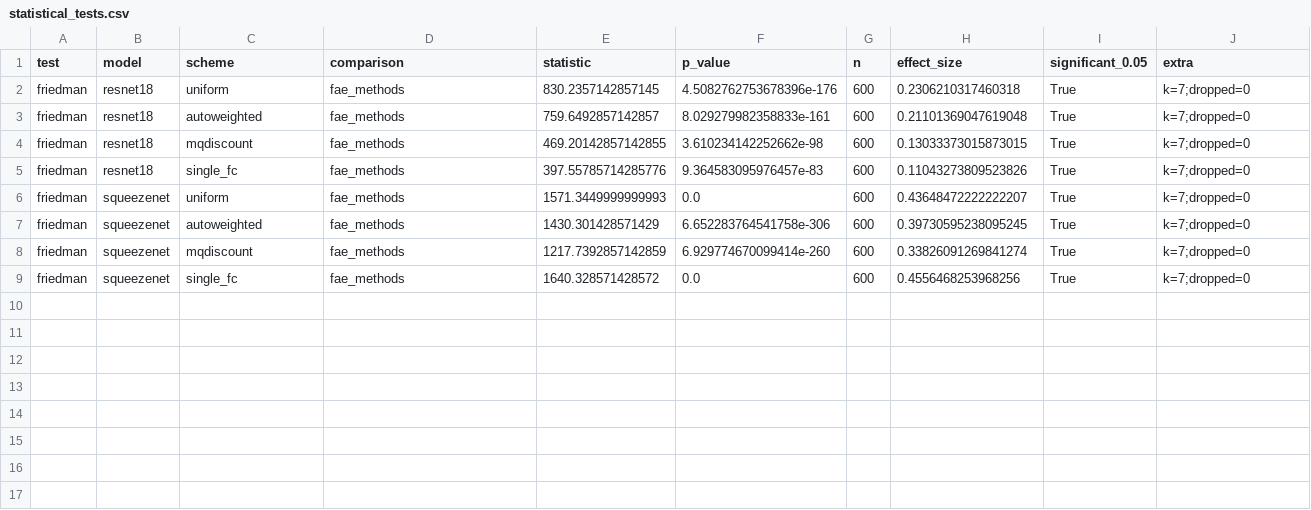
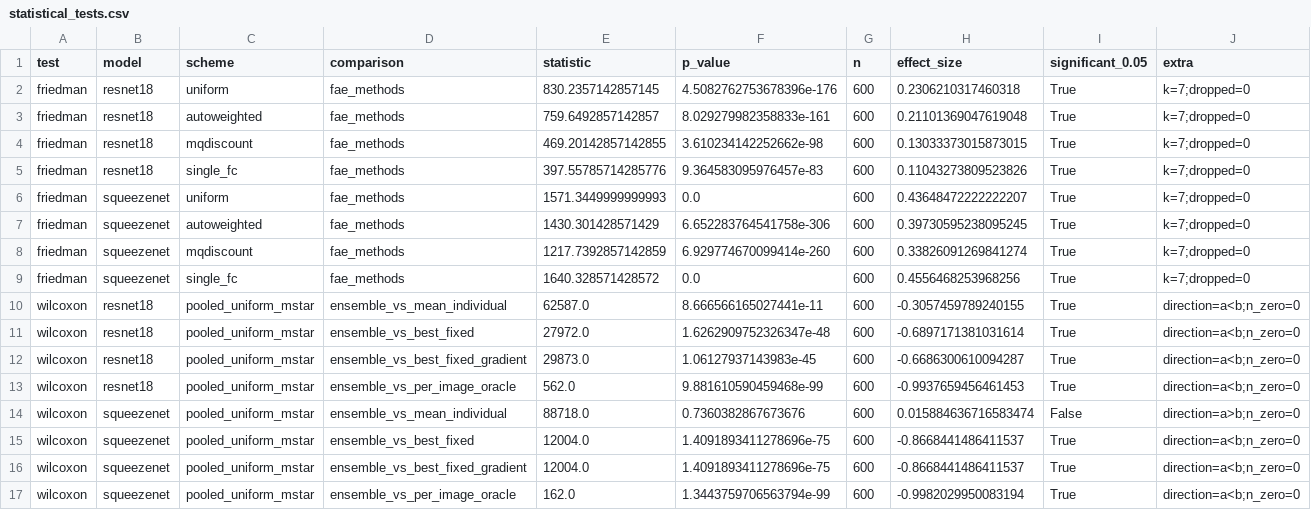
Before and after one commit to dawkopagh/fae-metrics-master-thesis, a CSV file: results/statistical_tests.csv, drawn as a sheet; the diff names each change by its address in the sheet, - before the commit and + after, or states it on an @@ line.

Commit message:
fix(stats): Wilcoxon rows restored to the canonical statistical_tests.csv
The runner's Wilcoxon leg still targeted the long-gone ensemble_ranking.csv
wide schema, so it silently skipped and the canonical CSV carried only the
Friedman rows while tab:wilcoxon was computed ad hoc at table-render time.
The leg now reads results/individual_vs_ensemble.csv (the pooled
compare_ensemble.py artifact) and emits one row per (model, baseline):
mean individual, best fixed, best fixed gradient member, per-image oracle
- eight rows with rank-biserial effect sizes, matching the rendered
tab:wilcoxon values exactly (W=62587/27972/562, 88718/12004/162).
Table regeneration verified byte-stable; cd_summary.csv unchanged.

```diff
--- a/results/statistical_tests.csv
+++ b/results/statistical_tests.csv
+row 10: wilcoxon | resnet18 | pooled_uniform_mstar | ensemble_vs_mean_individual | 62587.0 | 8.666566165027441e-11 | 600 | -0.3057459789240155 | True | direction=a<b;n_zero=0
+row 11: wilcoxon | resnet18 | pooled_uniform_mstar | ensemble_vs_best_fixed | 27972.0 | 1.6262909752326347e-48 | 600 | -0.6897171381031614 | True | direction=a<b;n_zero=0
+row 12: wilcoxon | resnet18 | pooled_uniform_mstar | ensemble_vs_best_fixed_gradient | 29873.0 | 1.06127937143983e-45 | 600 | -0.6686300610094287 | True | direction=a<b;n_zero=0
+row 13: wilcoxon | resnet18 | pooled_uniform_mstar | ensemble_vs_per_image_oracle | 562.0 | 9.881610590459468e-99 | 600 | -0.9937659456461453 | True | direction=a<b;n_zero=0
+row 14: wilcoxon | squeezenet | pooled_uniform_mstar | ensemble_vs_mean_individual | 88718.0 | 0.7360382867673676 | 600 | 0.015884636716583474 | False | direction=a>b;n_zero=0
+row 15: wilcoxon | squeezenet | pooled_uniform_mstar | ensemble_vs_best_fixed | 12004.0 | 1.4091893411278696e-75 | 600 | -0.8668441486411537 | True | direction=a<b;n_zero=0
+row 16: wilcoxon | squeezenet | pooled_uniform_mstar | ensemble_vs_best_fixed_gradient | 12004.0 | 1.4091893411278696e-75 | 600 | -0.8668441486411537 | True | direction=a<b;n_zero=0
+row 17: wilcoxon | squeezenet | pooled_uniform_mstar | ensemble_vs_per_image_oracle | 162.0 | 1.3443759706563794e-99 | 600 | -0.9982029950083194 | True | direction=a<b;n_zero=0
```
Also changed, not shown: 1 other file.
